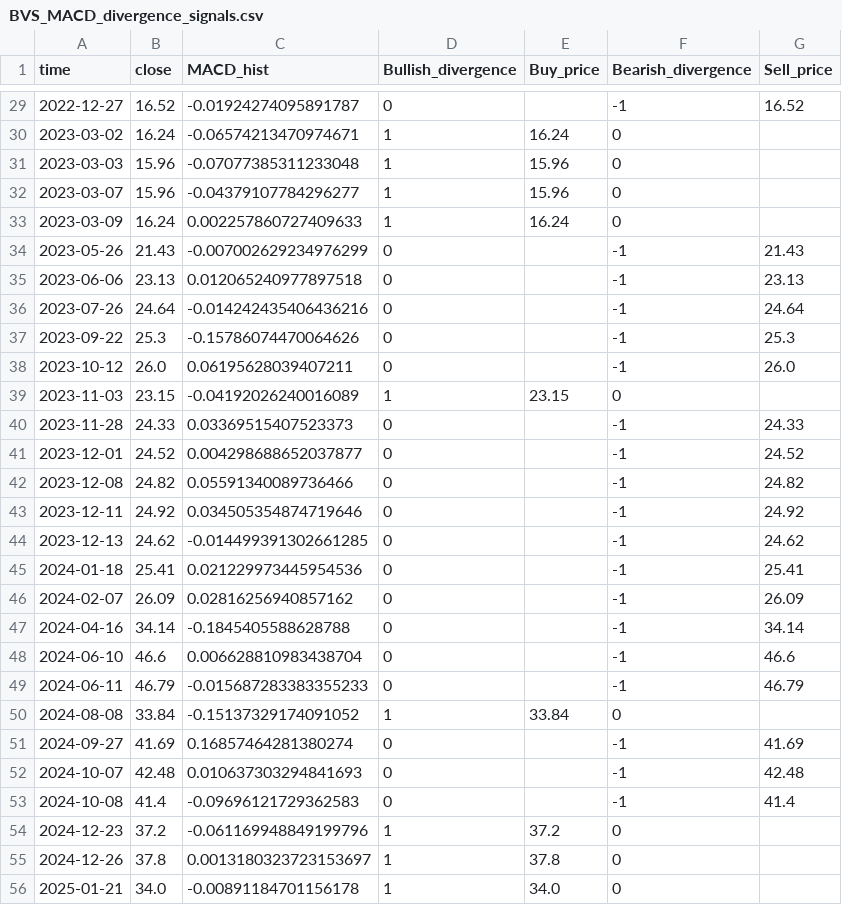
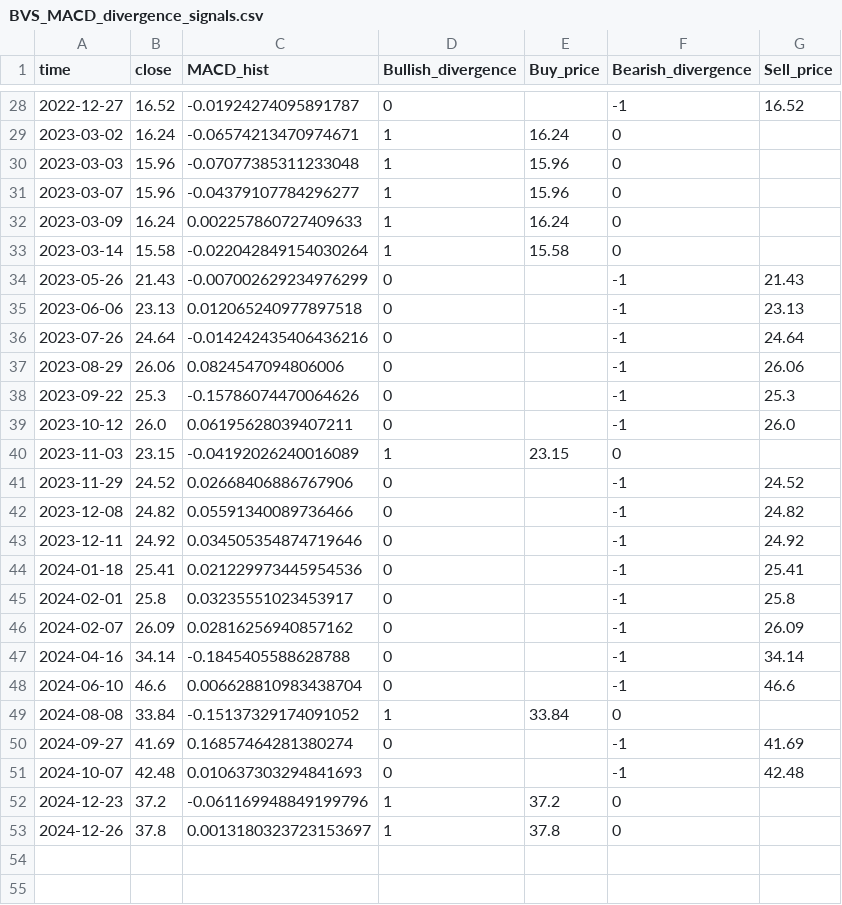
Before and after one commit to ttuanhai/technical-analysis, a CSV file: BVS_MACD_divergence_signals.csv, drawn as a sheet; only a part is shown, gaps mark what is left out; the diff covers the shown part only.

Commit message:
hẹ hẹ

```diff
--- a/BVS_MACD_divergence_signals.csv
+++ b/BVS_MACD_divergence_signals.csv
@@ -33,2 +32,3 @@ time,close,MACD_hist,Bullish_divergence,Buy_price,Bearish_divergence,Sell_price
 2023-03-09,16.24,0.002257860727409633,1,16.24,0,
+2023-03-14,15.58,-0.022042849154030264,1,15.58,0,
 2023-05-26,21.43,-0.007002629234976299,0,,-1,21.43
@@ -36,2 +36,3 @@ time,close,MACD_hist,Bullish_divergence,Buy_price,Bearish_divergence,Sell_price
 2023-07-26,24.64,-0.014242435406436216,0,,-1,24.64
+2023-08-29,26.06,0.0824547094806006,0,,-1,26.06
 2023-09-22,25.3,-0.15786074470064626,0,,-1,25.3
@@ -39,8 +40,7 @@ time,close,MACD_hist,Bullish_divergence,Buy_price,Bearish_divergence,Sell_price
 2023-11-03,23.15,-0.04192026240016089,1,23.15,0,
-2023-11-28,24.33,0.03369515407523373,0,,-1,24.33
-2023-12-01,24.52,0.004298688652037877,0,,-1,24.52
+2023-11-29,24.52,0.02668406886767906,0,,-1,24.52
 2023-12-08,24.82,0.05591340089736466,0,,-1,24.82
 2023-12-11,24.92,0.034505354874719646,0,,-1,24.92
-2023-12-13,24.62,-0.014499391302661285,0,,-1,24.62
 2024-01-18,25.41,0.021229973445954536,0,,-1,25.41
+2024-02-01,25.8,0.03235551023453917,0,,-1,25.8
 2024-02-07,26.09,0.02816256940857162,0,,-1,26.09
@@ -48,3 +48,2 @@ time,close,MACD_hist,Bullish_divergence,Buy_price,Bearish_divergence,Sell_price
 2024-06-10,46.6,0.006628810983438704,0,,-1,46.6
-2024-06-11,46.79,-0.015687283383355233,0,,-1,46.79
 2024-08-08,33.84,-0.15137329174091052,1,33.84,0,
@@ -52,5 +51,3 @@ time,close,MACD_hist,Bullish_divergence,Buy_price,Bearish_divergence,Sell_price
 2024-10-07,42.48,0.010637303294841693,0,,-1,42.48
-2024-10-08,41.4,-0.09696121729362583,0,,-1,41.4
 2024-12-23,37.2,-0.061169948849199796,1,37.2,0,
 2024-12-26,37.8,0.0013180323723153697,1,37.8,0,
-2025-01-21,34.0,-0.00891184701156178,1,34.0,0,
```
Also changed, not shown: 3 added rows and 4 removed rows elsewhere in this file.
